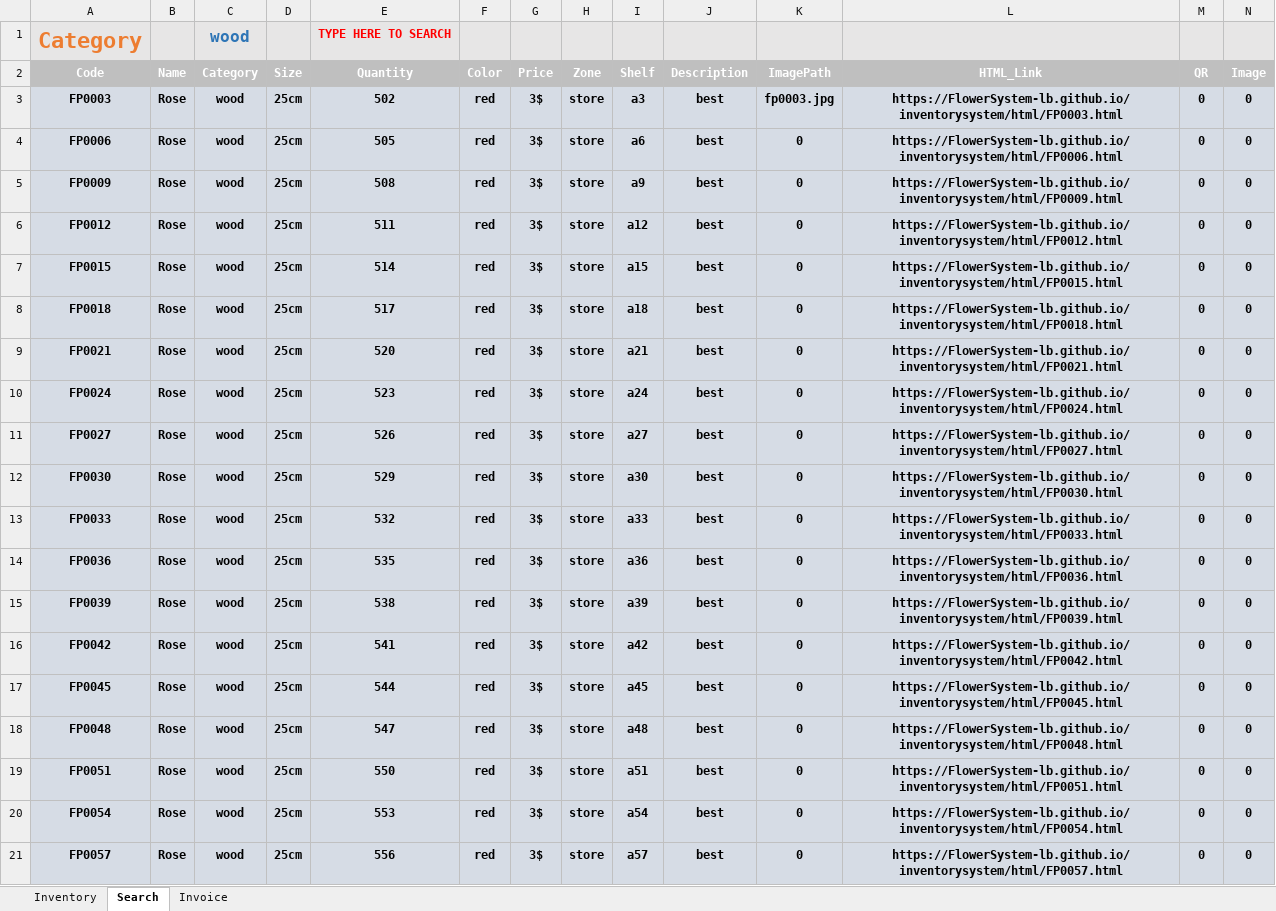
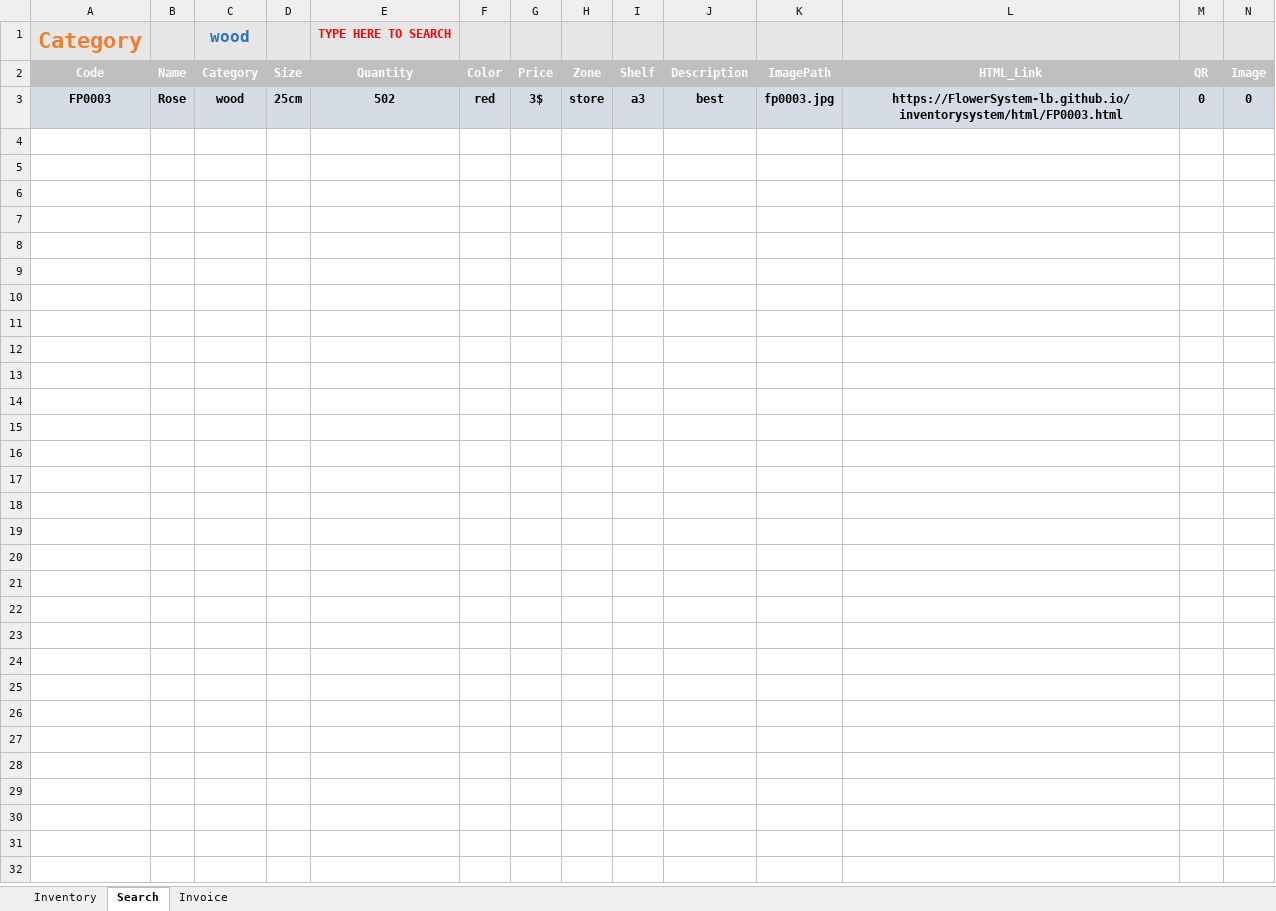
Before and after one commit to FlowerSystem-lb/inventorysystem, an Excel workbook: Inventory.xlsm, sheet Search, drawn as a sheet; only a part is shown; values as stored, in another font and other column widths than the file's, no borders; charts and pictures not drawn; rows hold the shown columns only; the diff covers the shown part only; the diff names each change by its address in the sheet, - before the commit and + after, or states it on an @@ line.

```diff
--- a/Inventory.xlsm (sheet Search)
+++ b/Inventory.xlsm (sheet Search)
-row 4: FP0006 | Rose | wood | 25cm | 505 | red | 3$ | store | a6 | best | 0 | https://FlowerSystem-lb.github.io/inventorysystem/html/FP0006.html | 0 | 0
-row 5: FP0009 | Rose | wood | 25cm | 508 | red | 3$ | store | a9 | best | 0 | https://FlowerSystem-lb.github.io/inventorysystem/html/FP0009.html | 0 | 0
-row 6: FP0012 | Rose | wood | 25cm | 511 | red | 3$ | store | a12 | best | 0 | https://FlowerSystem-lb.github.io/inventorysystem/html/FP0012.html | 0 | 0
-row 7: FP0015 | Rose | wood | 25cm | 514 | red | 3$ | store | a15 | best | 0 | https://FlowerSystem-lb.github.io/inventorysystem/html/FP0015.html | 0 | 0
-row 8: FP0018 | Rose | wood | 25cm | 517 | red | 3$ | store | a18 | best | 0 | https://FlowerSystem-lb.github.io/inventorysystem/html/FP0018.html | 0 | 0
-row 9: FP0021 | Rose | wood | 25cm | 520 | red | 3$ | store | a21 | best | 0 | https://FlowerSystem-lb.github.io/inventorysystem/html/FP0021.html | 0 | 0
-row 10: FP0024 | Rose | wood | 25cm | 523 | red | 3$ | store | a24 | best | 0 | https://FlowerSystem-lb.github.io/inventorysystem/html/FP0024.html | 0 | 0
-row 11: FP0027 | Rose | wood | 25cm | 526 | red | 3$ | store | a27 | best | 0 | https://FlowerSystem-lb.github.io/inventorysystem/html/FP0027.html | 0 | 0
-row 12: FP0030 | Rose | wood | 25cm | 529 | red | 3$ | store | a30 | best | 0 | https://FlowerSystem-lb.github.io/inventorysystem/html/FP0030.html | 0 | 0
-row 13: FP0033 | Rose | wood | 25cm | 532 | red | 3$ | store | a33 | best | 0 | https://FlowerSystem-lb.github.io/inventorysystem/html/FP0033.html | 0 | 0
-row 14: FP0036 | Rose | wood | 25cm | 535 | red | 3$ | store | a36 | best | 0 | https://FlowerSystem-lb.github.io/inventorysystem/html/FP0036.html | 0 | 0
-row 15: FP0039 | Rose | wood | 25cm | 538 | red | 3$ | store | a39 | best | 0 | https://FlowerSystem-lb.github.io/inventorysystem/html/FP0039.html | 0 | 0
-row 16: FP0042 | Rose | wood | 25cm | 541 | red | 3$ | store | a42 | best | 0 | https://FlowerSystem-lb.github.io/inventorysystem/html/FP0042.html | 0 | 0
-row 17: FP0045 | Rose | wood | 25cm | 544 | red | 3$ | store | a45 | best | 0 | https://FlowerSystem-lb.github.io/inventorysystem/html/FP0045.html | 0 | 0
-row 18: FP0048 | Rose | wood | 25cm | 547 | red | 3$ | store | a48 | best | 0 | https://FlowerSystem-lb.github.io/inventorysystem/html/FP0048.html | 0 | 0
-row 19: FP0051 | Rose | wood | 25cm | 550 | red | 3$ | store | a51 | best | 0 | https://FlowerSystem-lb.github.io/inventorysystem/html/FP0051.html | 0 | 0
-row 20: FP0054 | Rose | wood | 25cm | 553 | red | 3$ | store | a54 | best | 0 | https://FlowerSystem-lb.github.io/inventorysystem/html/FP0054.html | 0 | 0
-row 21: FP0057 | Rose | wood | 25cm | 556 | red | 3$ | store | a57 | best | 0 | https://FlowerSystem-lb.github.io/inventorysystem/html/FP0057.html | 0 | 0
```
Also changed, not shown: 2 removed rows elsewhere in this sheet, sheet Inventory, 2 other files.
